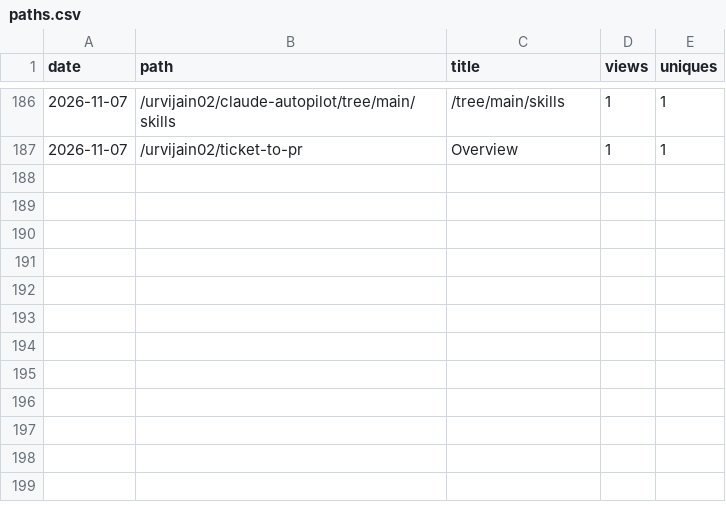
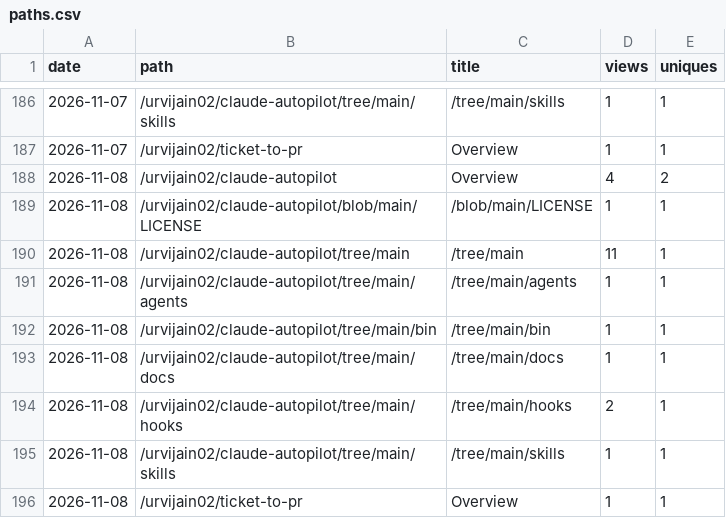
Before and after one commit to urvijain02/ticket-to-pr, a CSV file: traffic/paths.csv, drawn as a sheet; only a part is shown, gaps mark what is left out; the diff names each change by its address in the sheet, - before the commit and + after, or states it on an @@ line.

```diff
--- a/traffic/paths.csv
+++ b/traffic/paths.csv
+row 188: 2026-11-08 | /urvijain02/claude-autopilot | Overview | 4 | 2
+row 189: 2026-11-08 | /urvijain02/claude-autopilot/blob/main/LICENSE | /blob/main/LICENSE | 1 | 1
+row 190: 2026-11-08 | /urvijain02/claude-autopilot/tree/main | /tree/main | 11 | 1
+row 191: 2026-11-08 | /urvijain02/claude-autopilot/tree/main/agents | /tree/main/agents | 1 | 1
+row 192: 2026-11-08 | /urvijain02/claude-autopilot/tree/main/bin | /tree/main/bin | 1 | 1
+row 193: 2026-11-08 | /urvijain02/claude-autopilot/tree/main/docs | /tree/main/docs | 1 | 1
+row 194: 2026-11-08 | /urvijain02/claude-autopilot/tree/main/hooks | /tree/main/hooks | 2 | 1
+row 195: 2026-11-08 | /urvijain02/claude-autopilot/tree/main/skills | /tree/main/skills | 1 | 1
+row 196: 2026-11-08 | /urvijain02/ticket-to-pr | Overview | 1 | 1
```
Also changed, not shown: traffic/referrers.csv, 1 other file.
